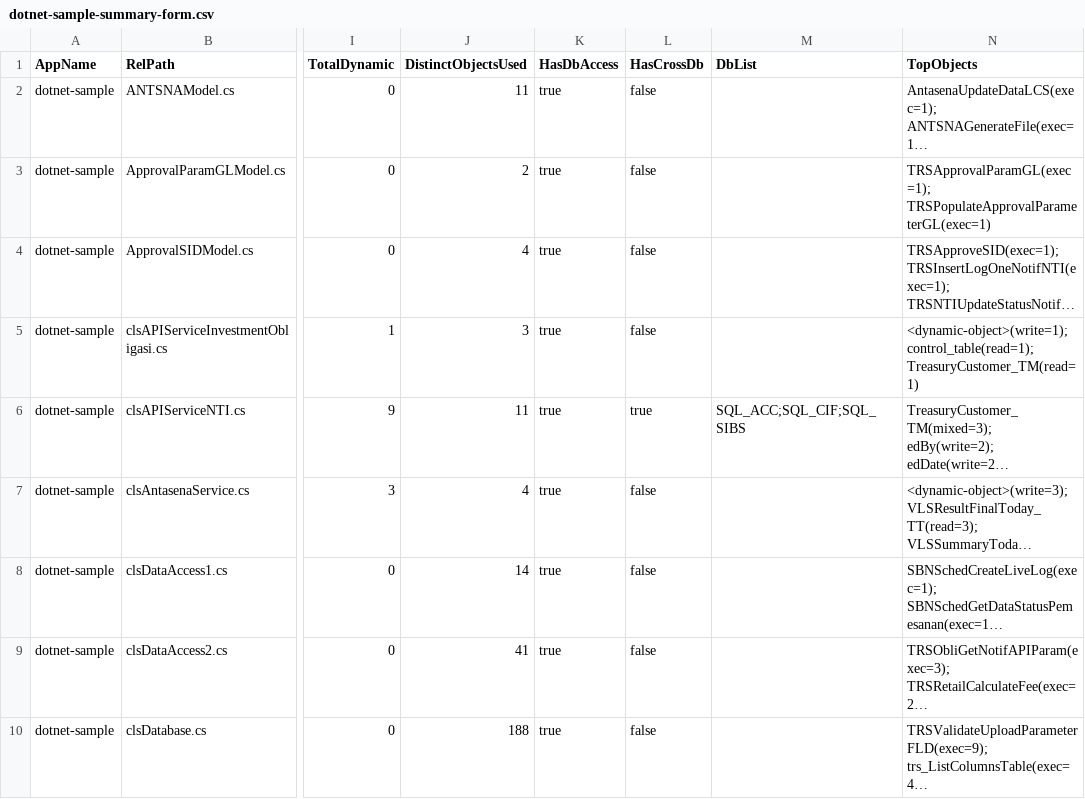
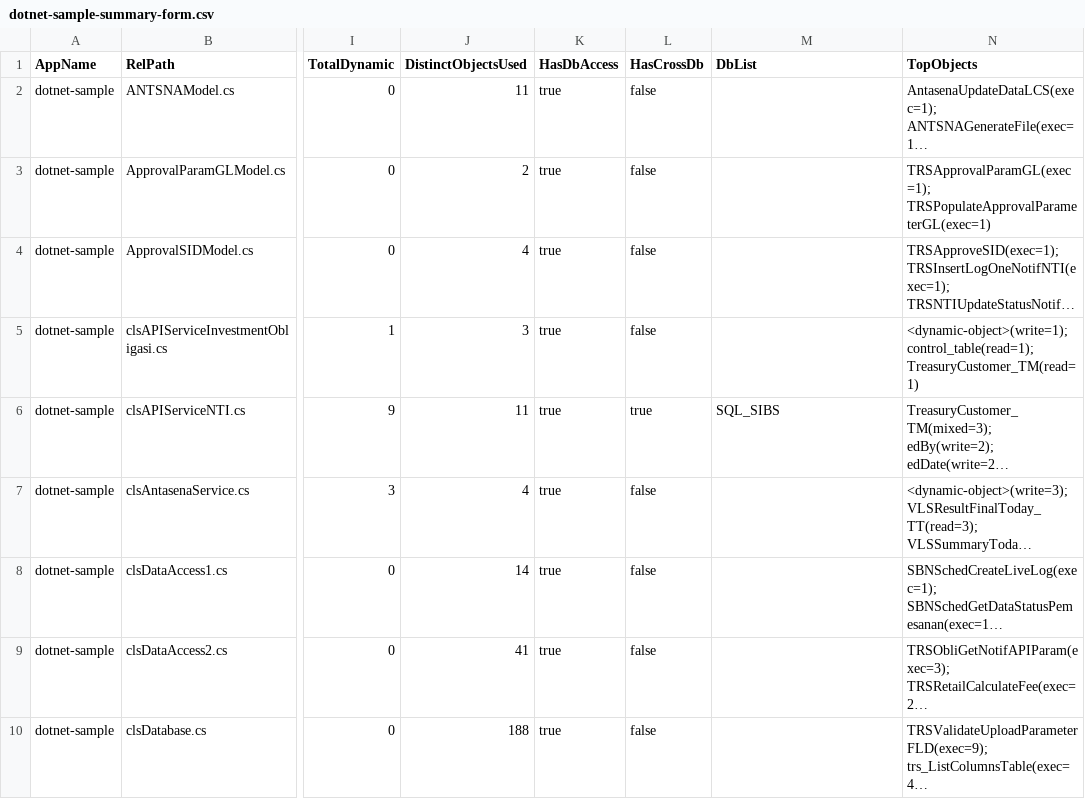
Before and after one commit to alkahfi6/code_sql_scan, a CSV file: out_regress/dotnet-sample-summary-form.csv, drawn as a sheet; only a part is shown, gaps mark what is left out; long unchanged cells end in …; the diff covers the shown part only; the diff names each change by its address in the sheet, - before the commit and + after, or states it on an @@ line.

```diff
--- a/out_regress/dotnet-sample-summary-form.csv
+++ b/out_regress/dotnet-sample-summary-form.csv
-M6 (DbList): SQL_ACC;SQL_CIF;SQL_SIBS
+M6 (DbList): SQL_SIBS
```
Also changed, not shown: 4 edited cells elsewhere in this file, out_regress/dotnet-sample-object.csv, out_regress/dotnet-sample-summary-function.csv, 3 other files.
